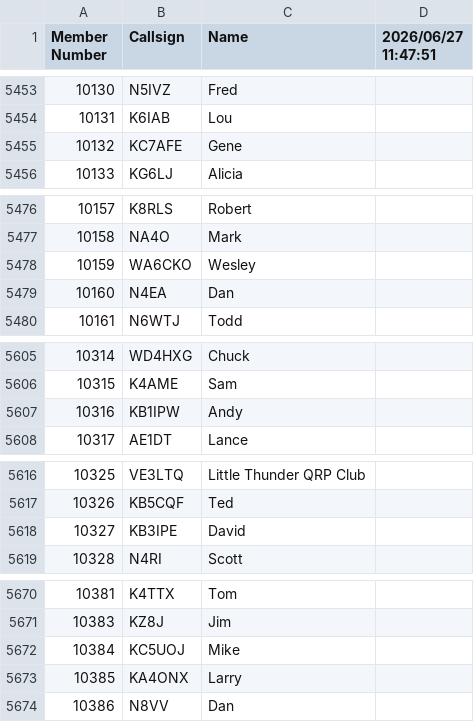
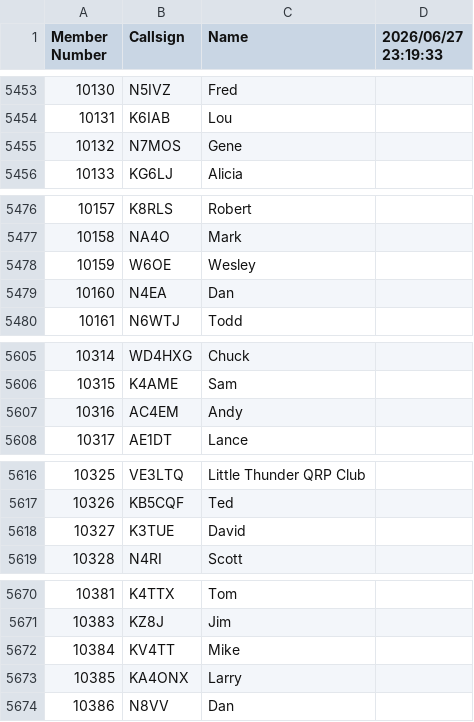
Before and after one commit to bjornekelund/dxlog, a CSV file: fistsspr/fistsmembers.csv, drawn as a sheet; only a part is shown, gaps mark what is left out; the diff covers the shown part only.

```diff
--- a/fistsspr/fistsmembers.csv
+++ b/fistsspr/fistsmembers.csv
@@ -1 +1 @@
-Member Number,Callsign,Name,2026/06/27 11:47:51
+Member Number,Callsign,Name,2026/06/27 23:19:33
@@ -5454,3 +5454,3 @@ Member Number,Callsign,Name,2026/06/27 11:47:51
 10131,K6IAB,Lou
-10132,KC7AFE,Gene
+10132,N7MOS,Gene
 10133,KG6LJ,Alicia
@@ -5477,3 +5477,3 @@ Member Number,Callsign,Name,2026/06/27 11:47:51
 10158,NA4O,Mark
-10159,WA6CKO,Wesley
+10159,W6OE,Wesley
 10160,N4EA,Dan
@@ -5606,3 +5606,3 @@ Member Number,Callsign,Name,2026/06/27 11:47:51
 10315,K4AME,Sam
-10316,KB1IPW,Andy
+10316,AC4EM,Andy
 10317,AE1DT,Lance
@@ -5617,3 +5617,3 @@ Member Number,Callsign,Name,2026/06/27 11:47:51
 10326,KB5CQF,Ted
-10327,KB3IPE,David
+10327,K3TUE,David
 10328,N4RI,Scott
@@ -5671,3 +5671,3 @@ Member Number,Callsign,Name,2026/06/27 11:47:51
 10383,KZ8J,Jim
-10384,KC5UOJ,Mike
+10384,KV4TT,Mike
 10385,KA4ONX,Larry
```
Also changed, not shown: 4 added rows and 5 edited cells elsewhere in this file, 39 other files.
